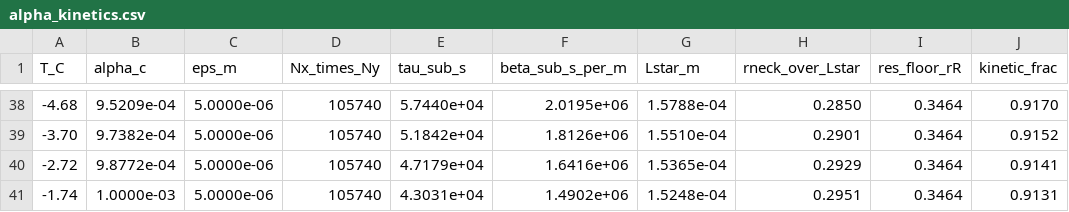
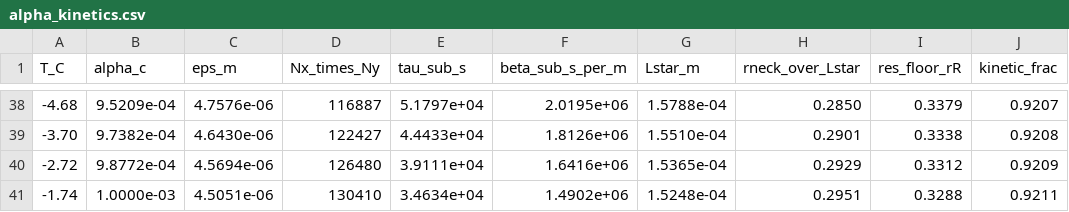
Before and after one commit to jackson-baglino/PetIGA-3.20, a CSV file: projects/enceladus_DSM/studies/sinter_exponent/results/kinetics/alpha_kinetics.csv, drawn as a sheet; only a part is shown, gaps mark what is left out; the diff covers the shown part only.

```diff
--- a/projects/enceladus_DSM/studies/sinter_exponent/results/kinetics/alpha_kinetics.csv
+++ b/projects/enceladus_DSM/studies/sinter_exponent/results/kinetics/alpha_kinetics.csv
@@ -38,4 +38,4 @@ T_C,alpha_c,eps_m,Nx_times_Ny,tau_sub_s,beta_sub_s_per_m,Lstar_m,rneck_over_Lsta
--4.68,9.5209e-04,5.0000e-06,105740,5.7440e+04,2.0195e+06,1.5788e-04,0.2850,0.3464,0.9170
--3.70,9.7382e-04,5.0000e-06,105740,5.1842e+04,1.8126e+06,1.5510e-04,0.2901,0.3464,0.9152
--2.72,9.8772e-04,5.0000e-06,105740,4.7179e+04,1.6416e+06,1.5365e-04,0.2929,0.3464,0.9141
--1.74,1.0000e-03,5.0000e-06,105740,4.3031e+04,1.4902e+06,1.5248e-04,0.2951,0.3464,0.9131
+-4.68,9.5209e-04,4.7576e-06,116887,5.1797e+04,2.0195e+06,1.5788e-04,0.2850,0.3379,0.9207
+-3.70,9.7382e-04,4.6430e-06,122427,4.4433e+04,1.8126e+06,1.5510e-04,0.2901,0.3338,0.9208
+-2.72,9.8772e-04,4.5694e-06,126480,3.9111e+04,1.6416e+06,1.5365e-04,0.2929,0.3312,0.9209
+-1.74,1.0000e-03,4.5051e-06,130410,3.4634e+04,1.4902e+06,1.5248e-04,0.2951,0.3288,0.9211
```
Also changed, not shown: 30 edited cells elsewhere in this file, 2 other files.
